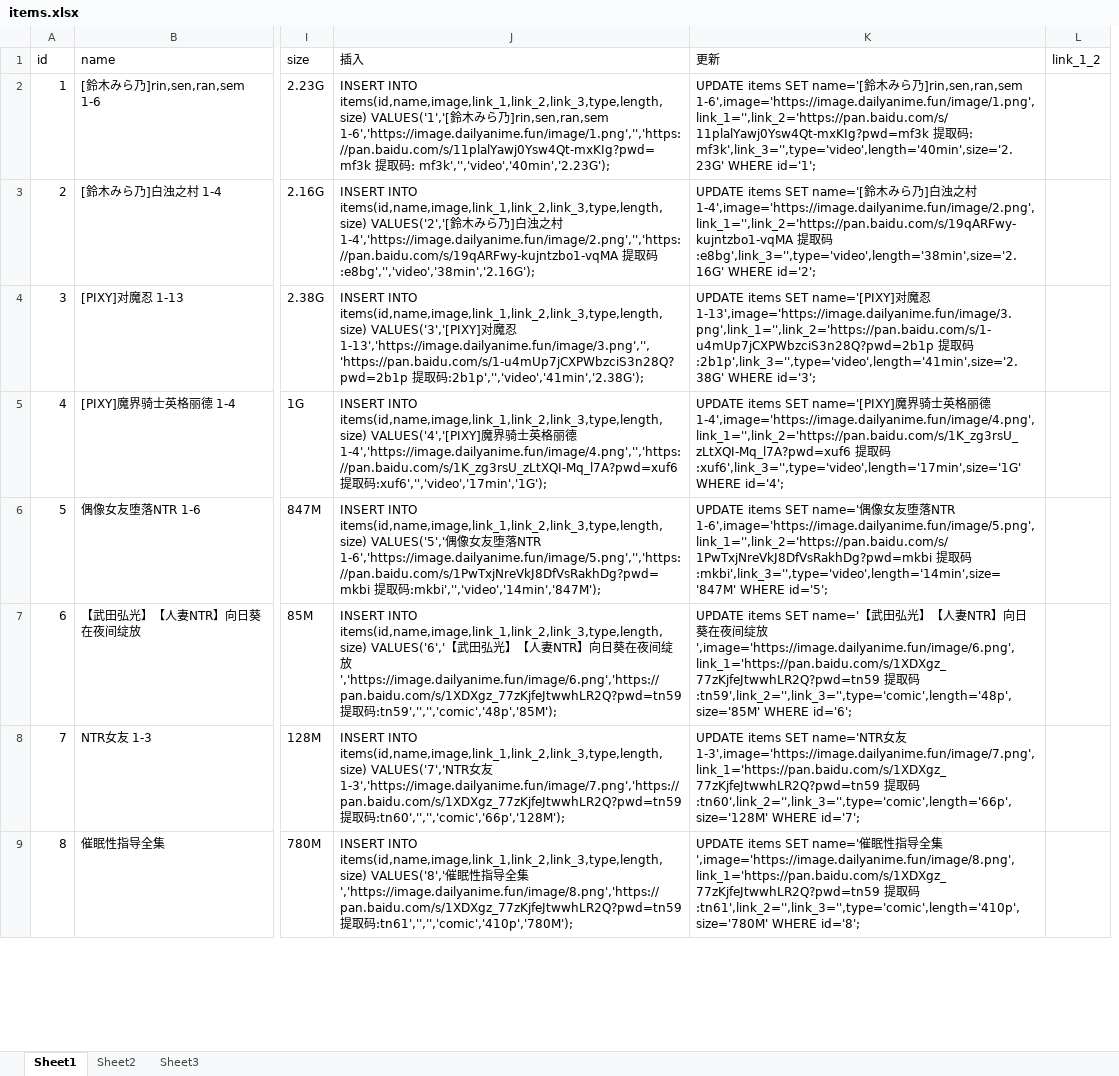
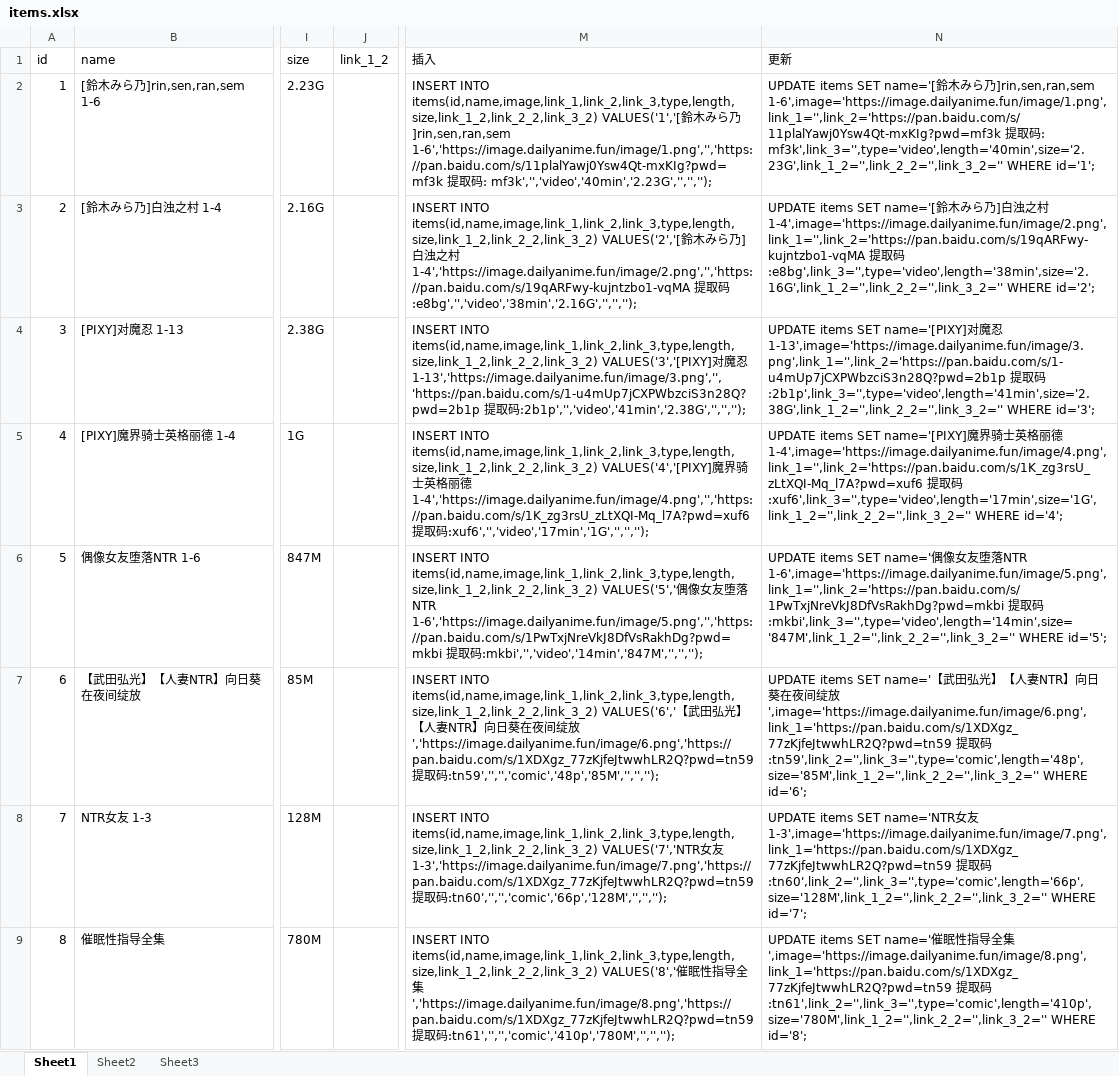
Before and after one commit to fdsfuafasa/DailyAnime, an Excel workbook: items.xlsx, sheet Sheet1, drawn as a sheet; only a part is shown, gaps mark what is left out; values as stored, in another font and other column widths than the file's, no borders; removed rows and columns are numbered as before the commit, all else as after; the diff names each change by its address in the sheet, - before the commit and + after, or states it on an @@ line.

```diff
--- a/items.xlsx (sheet Sheet1)
+++ b/items.xlsx (sheet Sheet1)
-column J (插入), rows 2-9: INSERT INTO items(id,name,image,link_1,link_2,link_3,type,length,size) VALUES('1','[鈴木みら乃]rin,sen,ran,sem 1-6','https://image.dailyanime.fun/image/1.png','','https://pan.baidu.com/s/11plalYawj0Ysw4Qt-mxKIg?pwd=mf3k 提取码: mf3k','','video','40min','2.23G'); | INSERT INTO items(id,name,image,link_1,link_2,link_3,type,length,size) VALUES('2','[鈴木みら乃]白浊之村 1-4','https://image.dailyanime.fun/image/2.png','','https://pan.baidu.com/s/19qARFwy-kujntzbo1-vqMA 提取码:e8bg','','video','38min','2.16G'); | INSERT INTO items(id,name,image,link_1,link_2,link_3,type,length,size) VALUES('3','[PIXY]对魔忍 1-13','https://image.dailyanime.fun/image/3.png','','https://pan.baidu.com/s/1-u4mUp7jCXPWbzciS3n28Q?pwd=2b1p 提取码:2b1p','','video','41min','2.38G'); | INSERT INTO items(id,name,image,link_1,link_2,link_3,type,length,size) VALUES('4','[PIXY]魔界骑士英格丽德 1-4','https://image.dailyanime.fun/image/4.png','','https://pan.baidu.com/s/1K_zg3rsU_zLtXQI-Mq_l7A?pwd=xuf6 提取码:xuf6','','video','17min','1G'); | INSERT INTO items(id,name,image,link_1,link_2,link_3,type,length,size) VALUES('5','偶像女友堕落NTR 1-6','https://image.dailyanime.fun/image/5.png','','https://pan.baidu.com/s/1PwTxjNreVkJ8DfVsRakhDg?pwd=mkbi 提取码:mkbi','','video','14min','847M'); | INSERT INTO items(id,name,image,link_1,link_2,link_3,type,length,size) VALUES('6','【武田弘光】【人妻NTR】向日葵在夜间绽放','https://image.dailyanime.fun/image/6.png','https://pan.baidu.com/s/1XDXgz_77zKjfeJtwwhLR2Q?pwd=tn59 提取码:tn59','','','comic','48p','85M'); | INSERT INTO items(id,name,image,link_1,link_2,link_3,type,length,size) VALUES('7','NTR女友 1-3','https://image.dailyanime.fun/image/7.png','https://pan.baidu.com/s/1XDXgz_77zKjfeJtwwhLR2Q?pwd=tn59 提取码:tn60','','','comic','66p','128M'); | INSERT INTO items(id,name,image,link_1,link_2,link_3,type,length,size) VALUES('8','催眠性指导全集','https://image.dailyanime.fun/image/8.png','https://pan.baidu.com/s/1XDXgz_77zKjfeJtwwhLR2Q?pwd=tn59 提取码:tn61','','','comic','410p','780M');
-column K (更新), rows 2-9: UPDATE items SET name='[鈴木みら乃]rin,sen,ran,sem 1-6',image='https://image.dailyanime.fun/image/1.png',link_1='',link_2='https://pan.baidu.com/s/11plalYawj0Ysw4Qt-mxKIg?pwd=mf3k 提取码: mf3k',link_3='',type='video',length='40min',size='2.23G' WHERE id='1'; | UPDATE items SET name='[鈴木みら乃]白浊之村 1-4',image='https://image.dailyanime.fun/image/2.png',link_1='',link_2='https://pan.baidu.com/s/19qARFwy-kujntzbo1-vqMA 提取码:e8bg',link_3='',type='video',length='38min',size='2.16G' WHERE id='2'; | UPDATE items SET name='[PIXY]对魔忍 1-13',image='https://image.dailyanime.fun/image/3.png',link_1='',link_2='https://pan.baidu.com/s/1-u4mUp7jCXPWbzciS3n28Q?pwd=2b1p 提取码:2b1p',link_3='',type='video',length='41min',size='2.38G' WHERE id='3'; | UPDATE items SET name='[PIXY]魔界骑士英格丽德 1-4',image='https://image.dailyanime.fun/image/4.png',link_1='',link_2='https://pan.baidu.com/s/1K_zg3rsU_zLtXQI-Mq_l7A?pwd=xuf6 提取码:xuf6',link_3='',type='video',length='17min',size='1G' WHERE id='4'; | UPDATE items SET name='偶像女友堕落NTR 1-6',image='https://image.dailyanime.fun/image/5.png',link_1='',link_2='https://pan.baidu.com/s/1PwTxjNreVkJ8DfVsRakhDg?pwd=mkbi 提取码:mkbi',link_3='',type='video',length='14min',size='847M' WHERE id='5'; | UPDATE items SET name='【武田弘光】【人妻NTR】向日葵在夜间绽放',image='https://image.dailyanime.fun/image/6.png',link_1='https://pan.baidu.com/s/1XDXgz_77zKjfeJtwwhLR2Q?pwd=tn59 提取码:tn59',link_2='',link_3='',type='comic',length='48p',size='85M' WHERE id='6'; | UPDATE items SET name='NTR女友 1-3',image='https://image.dailyanime.fun/image/7.png',link_1='https://pan.baidu.com/s/1XDXgz_77zKjfeJtwwhLR2Q?pwd=tn59 提取码:tn60',link_2='',link_3='',type='comic',length='66p',size='128M' WHERE id='7'; | UPDATE items SET name='催眠性指导全集',image='https://image.dailyanime.fun/image/8.png',link_1='https://pan.baidu.com/s/1XDXgz_77zKjfeJtwwhLR2Q?pwd=tn59 提取码:tn61',link_2='',link_3='',type='comic',length='410p',size='780M' WHERE id='8';
+column M (插入), rows 2-9: INSERT INTO items(id,name,image,link_1,link_2,link_3,type,length,size,link_1_2,link_2_2,link_3_2) VALUES('1','[鈴木みら乃]rin,sen,ran,sem 1-6','https://image.dailyanime.fun/image/1.png','','https://pan.baidu.com/s/11plalYawj0Ysw4Qt-mxKIg?pwd=mf3k 提取码: mf3k','','video','40min','2.23G','','',''); | INSERT INTO items(id,name,image,link_1,link_2,link_3,type,length,size,link_1_2,link_2_2,link_3_2) VALUES('2','[鈴木みら乃]白浊之村 1-4','https://image.dailyanime.fun/image/2.png','','https://pan.baidu.com/s/19qARFwy-kujntzbo1-vqMA 提取码:e8bg','','video','38min','2.16G','','',''); | INSERT INTO items(id,name,image,link_1,link_2,link_3,type,length,size,link_1_2,link_2_2,link_3_2) VALUES('3','[PIXY]对魔忍 1-13','https://image.dailyanime.fun/image/3.png','','https://pan.baidu.com/s/1-u4mUp7jCXPWbzciS3n28Q?pwd=2b1p 提取码:2b1p','','video','41min','2.38G','','',''); | INSERT INTO items(id,name,image,link_1,link_2,link_3,type,length,size,link_1_2,link_2_2,link_3_2) VALUES('4','[PIXY]魔界骑士英格丽德 1-4','https://image.dailyanime.fun/image/4.png','','https://pan.baidu.com/s/1K_zg3rsU_zLtXQI-Mq_l7A?pwd=xuf6 提取码:xuf6','','video','17min','1G','','',''); | INSERT INTO items(id,name,image,link_1,link_2,link_3,type,length,size,link_1_2,link_2_2,link_3_2) VALUES('5','偶像女友堕落NTR 1-6','https://image.dailyanime.fun/image/5.png','','https://pan.baidu.com/s/1PwTxjNreVkJ8DfVsRakhDg?pwd=mkbi 提取码:mkbi','','video','14min','847M','','',''); | INSERT INTO items(id,name,image,link_1,link_2,link_3,type,length,size,link_1_2,link_2_2,link_3_2) VALUES('6','【武田弘光】【人妻NTR】向日葵在夜间绽放','https://image.dailyanime.fun/image/6.png','https://pan.baidu.com/s/1XDXgz_77zKjfeJtwwhLR2Q?pwd=tn59 提取码:tn59','','','comic','48p','85M','','',''); | INSERT INTO items(id,name,image,link_1,link_2,link_3,type,length,size,link_1_2,link_2_2,link_3_2) VALUES('7','NTR女友 1-3','https://image.dailyanime.fun/image/7.png','https://pan.baidu.com/s/1XDXgz_77zKjfeJtwwhLR2Q?pwd=tn59 提取码:tn60','','','comic','66p','128M','','',''); | INSERT INTO items(id,name,image,link_1,link_2,link_3,type,length,size,link_1_2,link_2_2,link_3_2) VALUES('8','催眠性指导全集','https://image.dailyanime.fun/image/8.png','https://pan.baidu.com/s/1XDXgz_77zKjfeJtwwhLR2Q?pwd=tn59 提取码:tn61','','','comic','410p','780M','','','');
+column N (更新), rows 2-9: UPDATE items SET name='[鈴木みら乃]rin,sen,ran,sem 1-6',image='https://image.dailyanime.fun/image/1.png',link_1='',link_2='https://pan.baidu.com/s/11plalYawj0Ysw4Qt-mxKIg?pwd=mf3k 提取码: mf3k',link_3='',type='video',length='40min',size='2.23G',link_1_2='',link_2_2='',link_3_2='' WHERE id='1'; | UPDATE items SET name='[鈴木みら乃]白浊之村 1-4',image='https://image.dailyanime.fun/image/2.png',link_1='',link_2='https://pan.baidu.com/s/19qARFwy-kujntzbo1-vqMA 提取码:e8bg',link_3='',type='video',length='38min',size='2.16G',link_1_2='',link_2_2='',link_3_2='' WHERE id='2'; | UPDATE items SET name='[PIXY]对魔忍 1-13',image='https://image.dailyanime.fun/image/3.png',link_1='',link_2='https://pan.baidu.com/s/1-u4mUp7jCXPWbzciS3n28Q?pwd=2b1p 提取码:2b1p',link_3='',type='video',length='41min',size='2.38G',link_1_2='',link_2_2='',link_3_2='' WHERE id='3'; | UPDATE items SET name='[PIXY]魔界骑士英格丽德 1-4',image='https://image.dailyanime.fun/image/4.png',link_1='',link_2='https://pan.baidu.com/s/1K_zg3rsU_zLtXQI-Mq_l7A?pwd=xuf6 提取码:xuf6',link_3='',type='video',length='17min',size='1G',link_1_2='',link_2_2='',link_3_2='' WHERE id='4'; | UPDATE items SET name='偶像女友堕落NTR 1-6',image='https://image.dailyanime.fun/image/5.png',link_1='',link_2='https://pan.baidu.com/s/1PwTxjNreVkJ8DfVsRakhDg?pwd=mkbi 提取码:mkbi',link_3='',type='video',length='14min',size='847M',link_1_2='',link_2_2='',link_3_2='' WHERE id='5'; | UPDATE items SET name='【武田弘光】【人妻NTR】向日葵在夜间绽放',image='https://image.dailyanime.fun/image/6.png',link_1='https://pan.baidu.com/s/1XDXgz_77zKjfeJtwwhLR2Q?pwd=tn59 提取码:tn59',link_2='',link_3='',type='comic',length='48p',size='85M',link_1_2='',link_2_2='',link_3_2='' WHERE id='6'; | UPDATE items SET name='NTR女友 1-3',image='https://image.dailyanime.fun/image/7.png',link_1='https://pan.baidu.com/s/1XDXgz_77zKjfeJtwwhLR2Q?pwd=tn59 提取码:tn60',link_2='',link_3='',type='comic',length='66p',size='128M',link_1_2='',link_2_2='',link_3_2='' WHERE id='7'; | UPDATE items SET name='催眠性指导全集',image='https://image.dailyanime.fun/image/8.png',link_1='https://pan.baidu.com/s/1XDXgz_77zKjfeJtwwhLR2Q?pwd=tn59 提取码:tn61',link_2='',link_3='',type='comic',length='410p',size='780M',link_1_2='',link_2_2='',link_3_2='' WHERE id='8';
```
Also changed, not shown: 1 other file.
